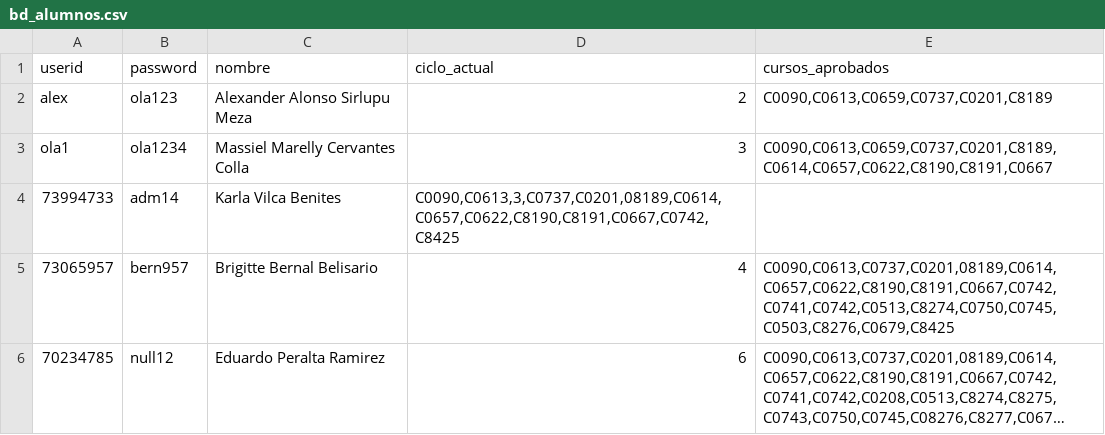
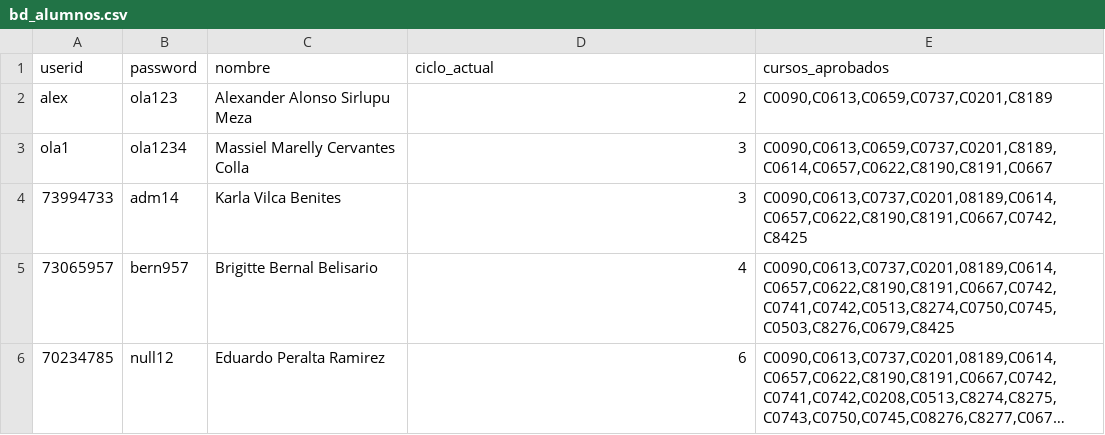
Before and after one commit to terrilevi/matproject, a CSV file: pages/bd_alumnos.csv, drawn as a sheet; long unchanged cells end in ….

Commit message:
Update bd_alumnos.csv

```diff
--- a/pages/bd_alumnos.csv
+++ b/pages/bd_alumnos.csv
@@ -3,3 +3,3 @@ alex,ola123,Alexander Alonso Sirlupu Meza,2,"C0090,C0613,C0659,C0737,C0201,C8189
 ola1,ola1234,Massiel Marelly Cervantes Colla,3,"C0090,C0613,C0659,C0737,C0201,C8189,C0614,C0657,C0622,C8190,C8191,C0667"
-73994733,adm14,Karla Vilca Benites,"C0090,C0613,3,C0737,C0201,08189,C0614,C0657,C0622,C8190,C8191,C0667,C0742,C8425"
+73994733,adm14,Karla Vilca Benites,3,"C0090,C0613,C0737,C0201,08189,C0614,C0657,C0622,C8190,C8191,C0667,C0742,C8425"
 73065957,bern957,Brigitte Bernal Belisario,4,"C0090,C0613,C0737,C0201,08189,C0614,C0657,C0622,C8190,C8191,C0667,C0742,C0741,C0742,C0513,C8274,C0750,C0745,C0503,C8276,C0679,C8425"
```
